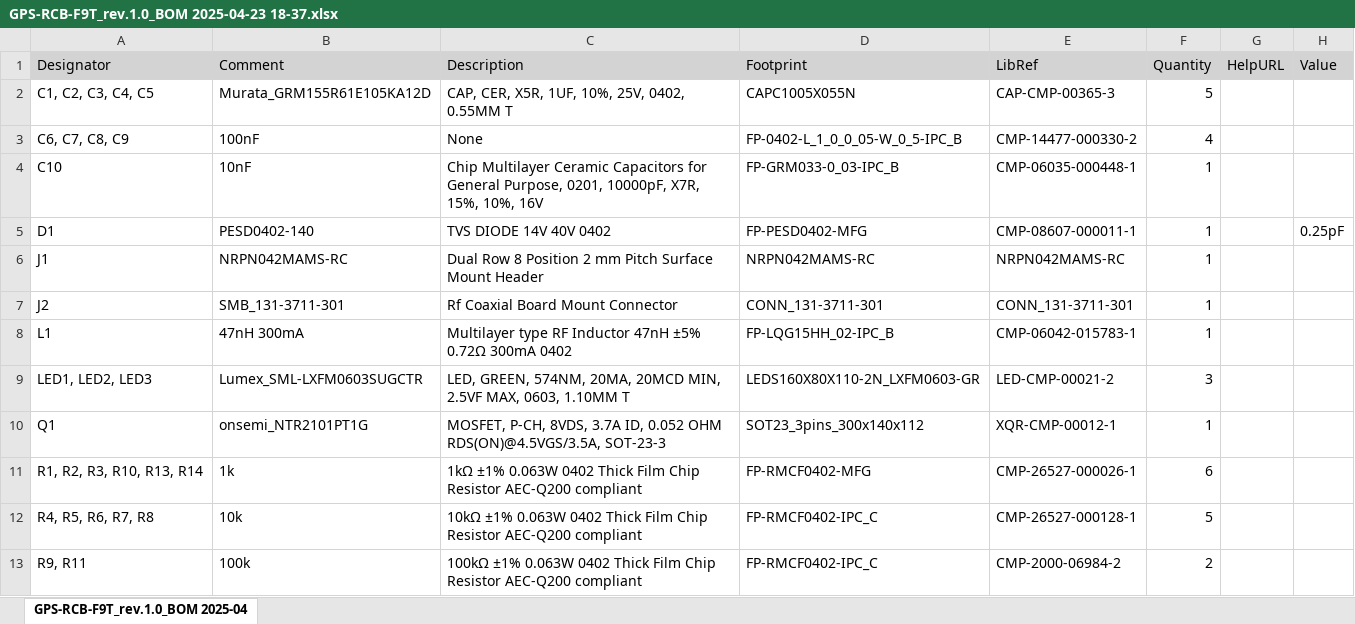
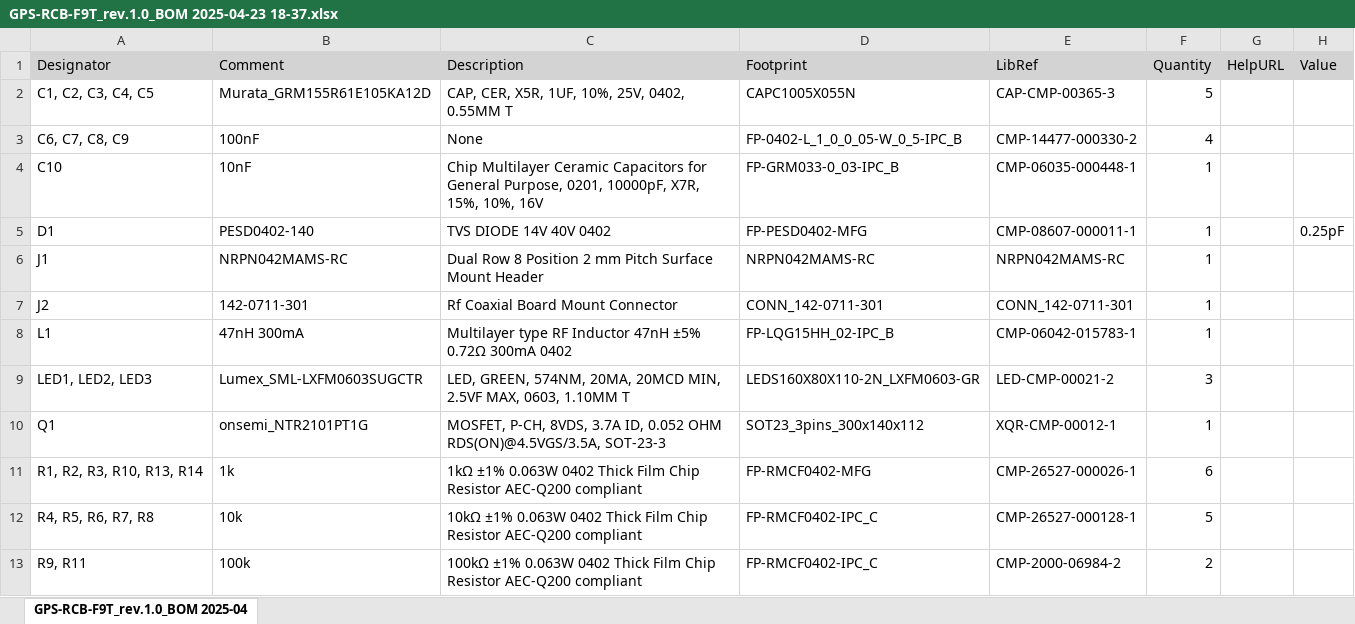
Before and after one commit to SiwaNetwork/QUANTUM, an Excel workbook: Time-Card ТЕНШ.467883.01/ГНСС МОДУЛИ/UBlox/ТЕНШ.468157.03 RCB-F9T/Altium/ECAD/V1/Project Outputs for GPS-RCB-F9T/GPS-RCB-F9T_rev.1.0_BOM 2025-04-23 18-37.xlsx, sheet GPS-RCB-F9T_rev.1.0_BOM 2025-04, drawn as a sheet; only a part is shown; values as stored, in another font and other column widths than the file's, no borders; the diff names each change by its address in the sheet, - before the commit and + after, or states it on an @@ line.

Commit message:
Update GPS-RCB-F9T_rev.1.0_BOM 2025-04-23 18-37.xlsx

```diff
--- a/Time-Card ТЕНШ.467883.01/ГНСС МОДУЛИ/UBlox/ТЕНШ.468157.03 RCB-F9T/Altium/ECAD/V1/Project Outputs for GPS-RCB-F9T/GPS-RCB-F9T_rev.1.0_BOM 2025-04-23 18-37.xlsx (sheet GPS-RCB-F9T_rev.1.0_BOM 2025-04)
+++ b/Time-Card ТЕНШ.467883.01/ГНСС МОДУЛИ/UBlox/ТЕНШ.468157.03 RCB-F9T/Altium/ECAD/V1/Project Outputs for GPS-RCB-F9T/GPS-RCB-F9T_rev.1.0_BOM 2025-04-23 18-37.xlsx (sheet GPS-RCB-F9T_rev.1.0_BOM 2025-04)
-B7 (Comment): SMB_131-3711-301
+B7 (Comment): 142-0711-301
-D7 (Footprint): CONN_131-3711-301
+D7 (Footprint): CONN_142-0711-301
-E7 (LibRef): CONN_131-3711-301
+E7 (LibRef): CONN_142-0711-301
```
